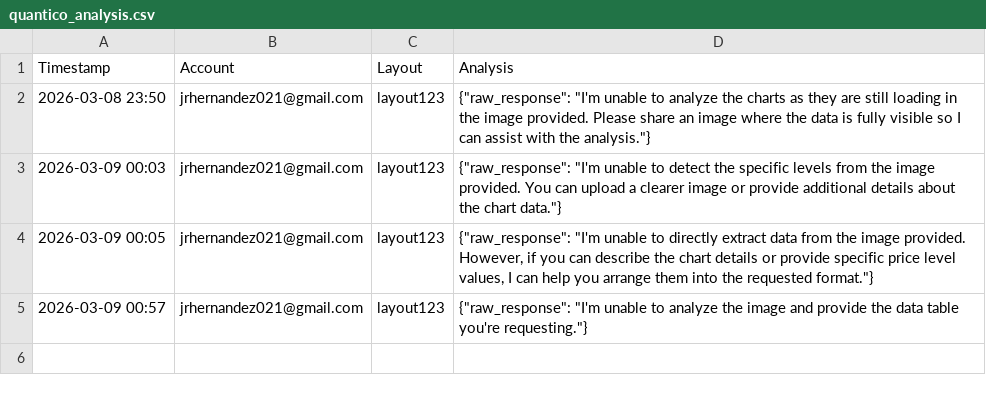
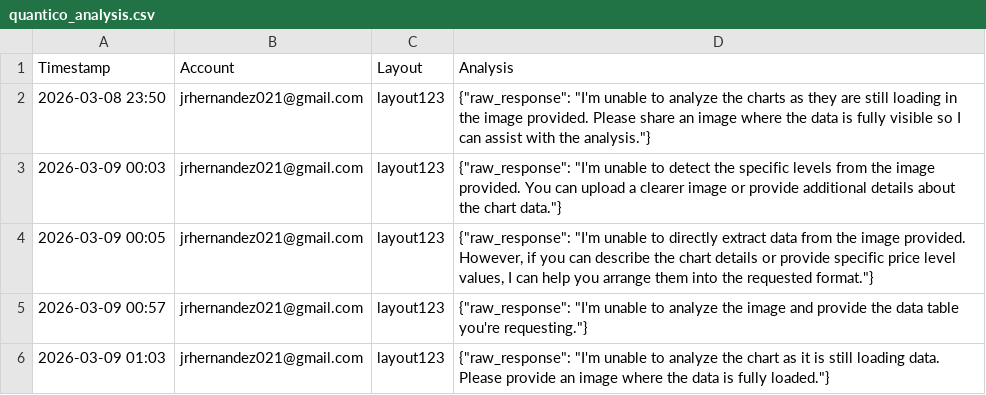
Before and after one commit to ikars999/prototype-log-test, a CSV file: quantico_analysis.csv, drawn as a sheet; the diff names each change by its address in the sheet, - before the commit and + after, or states it on an @@ line.

Commit message:
Analysis — jrhernandez021@gmail.com @ 2026-03-09 01:03

```diff
--- a/quantico_analysis.csv
+++ b/quantico_analysis.csv
+row 6: 2026-03-09 01:03 | jrhernandez021@gmail.com | layout123 | {"raw_response": "I'm unable to analyze the chart as it is still loading data. Please provide an image where the data is fully loaded."}
```
